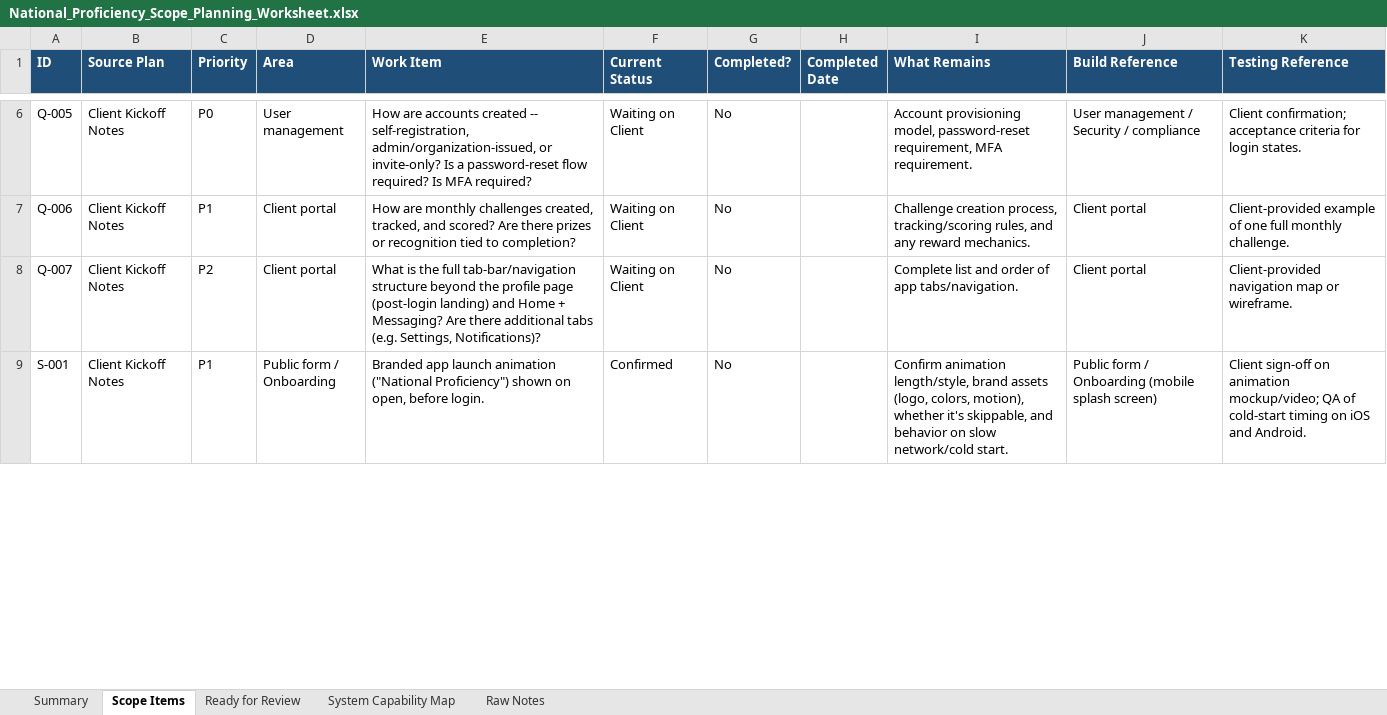
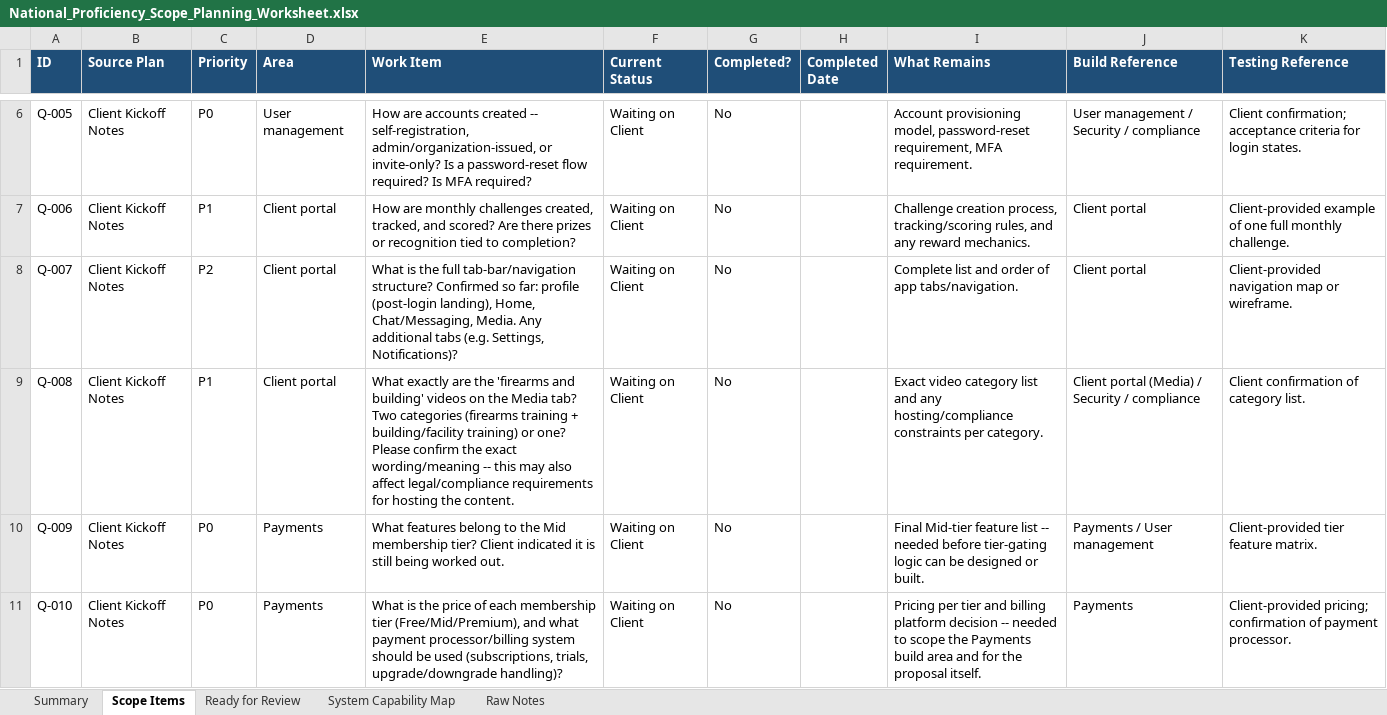
Before and after one commit to RazielCohen/website, an Excel workbook: national-proficiency-scope-planning/National_Proficiency_Scope_Planning_Worksheet.xlsx, sheet Scope Items, drawn as a sheet; only a part is shown, gaps mark what is left out; the shorter side is filled out with more unchanged rows; values as stored, in another font and other column widths than the file's, no borders; the diff covers the shown part only; the diff names each change by its address in the sheet, - before the commit and + after, or states it on an @@ line.

```diff
--- a/national-proficiency-scope-planning/National_Proficiency_Scope_Planning_Worksheet.xlsx (sheet Scope Items)
+++ b/national-proficiency-scope-planning/National_Proficiency_Scope_Planning_Worksheet.xlsx (sheet Scope Items)
-E8 (Work Item): …full tab-bar/navigation structure beyond the profile page (post-login landing) and Home + Messaging? Are there additional tabs…
+E8 (Work Item): …full tab-bar/navigation structure? Confirmed so far: profile (post-login landing), Home, Chat/Messaging, Media. Any additional tabs…
+row 9: Q-008 | Client Kickoff Notes | P1 | Client portal | What exactly are the 'firearms and building' videos on the Media tab? Two categories (firearms training + building/facility training) or one? Please confirm the exact wording/meaning -- this may also affect legal/compliance requirements for hosting the content. | Waiting on Client | No |  | Exact video category list and any hosting/compliance constraints per category. | Client portal (Media) / Security / compliance | Client confirmation of category list.
+row 10: Q-009 | Client Kickoff Notes | P0 | Payments | What features belong to the Mid membership tier? Client indicated it is still being worked out. | Waiting on Client | No |  | Final Mid-tier feature list -- needed before tier-gating logic can be designed or built. | Payments / User management | Client-provided tier feature matrix.
+row 11: Q-010 | Client Kickoff Notes | P0 | Payments | What is the price of each membership tier (Free/Mid/Premium), and what payment processor/billing system should be used (subscriptions, trials, upgrade/downgrade handling)? | Waiting on Client | No |  | Pricing per tier and billing platform decision -- needed to scope the Payments build area and for the proposal itself. | Payments | Client-provided pricing; confirmation of payment processor.
```
Also changed, not shown: 7 added rows and 10 edited cells elsewhere in this sheet, sheet System Capability Map, sheet Summary, sheet Raw Notes, 7 other files.
